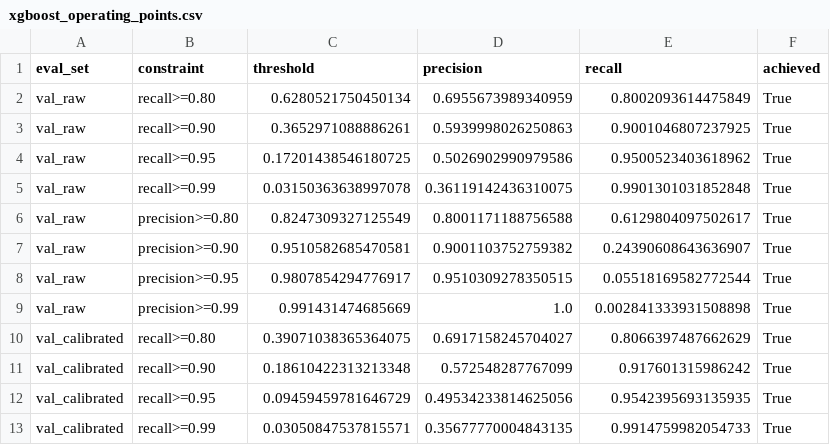
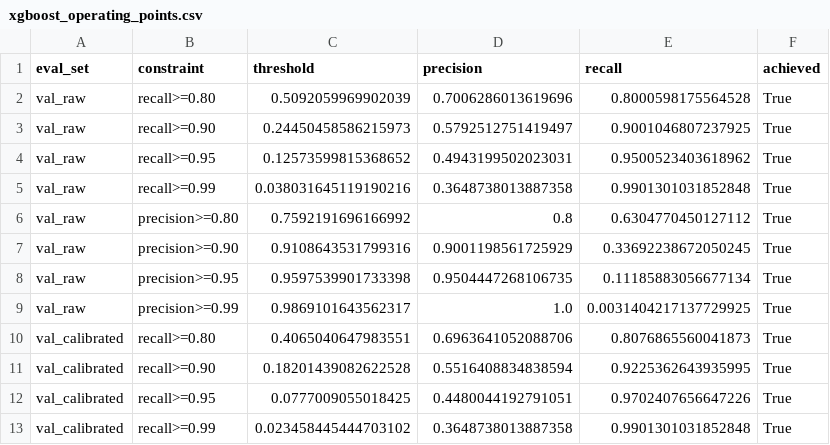
Before and after one commit to RayanAlDwlah/Genetic-Mutation-Detection-project, a CSV file: results/metrics/xgboost_operating_points.csv, drawn as a sheet; only a part is shown; the diff covers the shown part only.

```diff
--- a/results/metrics/xgboost_operating_points.csv
+++ b/results/metrics/xgboost_operating_points.csv
@@ -1,13 +1,13 @@
 eval_set,constraint,threshold,precision,recall,achieved
-val_raw,recall>=0.80,0.6280521750450134,0.6955673989340959,0.8002093614475849,True
-val_raw,recall>=0.90,0.3652971088886261,0.5939998026250863,0.9001046807237925,True
-val_raw,recall>=0.95,0.17201438546180725,0.5026902990979586,0.9500523403618962,True
-val_raw,recall>=0.99,0.03150363638997078,0.36119142436310075,0.9901301031852848,True
-val_raw,precision>=0.80,0.8247309327125549,0.8001171188756588,0.6129804097502617,True
-val_raw,precision>=0.90,0.9510582685470581,0.9001103752759382,0.24390608643636907,True
-val_raw,precision>=0.95,0.9807854294776917,0.9510309278350515,0.05518169582772544,True
-val_raw,precision>=0.99,0.991431474685669,1.0,0.002841333931508898,True
-val_calibrated,recall>=0.80,0.39071038365364075,0.6917158245704027,0.8066397487662629,True
-val_calibrated,recall>=0.90,0.18610422313213348,0.572548287767099,0.917601315986242,True
-val_calibrated,recall>=0.95,0.09459459781646729,0.49534233814625056,0.9542395693135935,True
-val_calibrated,recall>=0.99,0.03050847537815571,0.35677770004843135,0.9914759982054733,True
+val_raw,recall>=0.80,0.5092059969902039,0.7006286013619696,0.8000598175564528,True
+val_raw,recall>=0.90,0.24450458586215973,0.5792512751419497,0.9001046807237925,True
+val_raw,recall>=0.95,0.12573599815368652,0.4943199502023031,0.9500523403618962,True
+val_raw,recall>=0.99,0.038031645119190216,0.3648738013887358,0.9901301031852848,True
+val_raw,precision>=0.80,0.7592191696166992,0.8,0.6304770450127112,True
+val_raw,precision>=0.90,0.9108643531799316,0.9001198561725929,0.33692238672050245,True
+val_raw,precision>=0.95,0.9597539901733398,0.9504447268106735,0.11185883056677134,True
+val_raw,precision>=0.99,0.9869101643562317,1.0,0.0031404217137729925,True
+val_calibrated,recall>=0.80,0.4065040647983551,0.6963641052088706,0.8076865560041873,True
+val_calibrated,recall>=0.90,0.18201439082622528,0.5516408834838594,0.9225362643935995,True
+val_calibrated,recall>=0.95,0.0777009055018425,0.4480044192791051,0.9702407656647226,True
+val_calibrated,recall>=0.99,0.023458445444703102,0.3648738013887358,0.9901301031852848,True
```
Also changed, not shown: 52 edited cells elsewhere in this file, results/metrics/xgboost_feature_columns.csv, results/metrics/xgboost_reliability_curve.csv, 18 other files.
